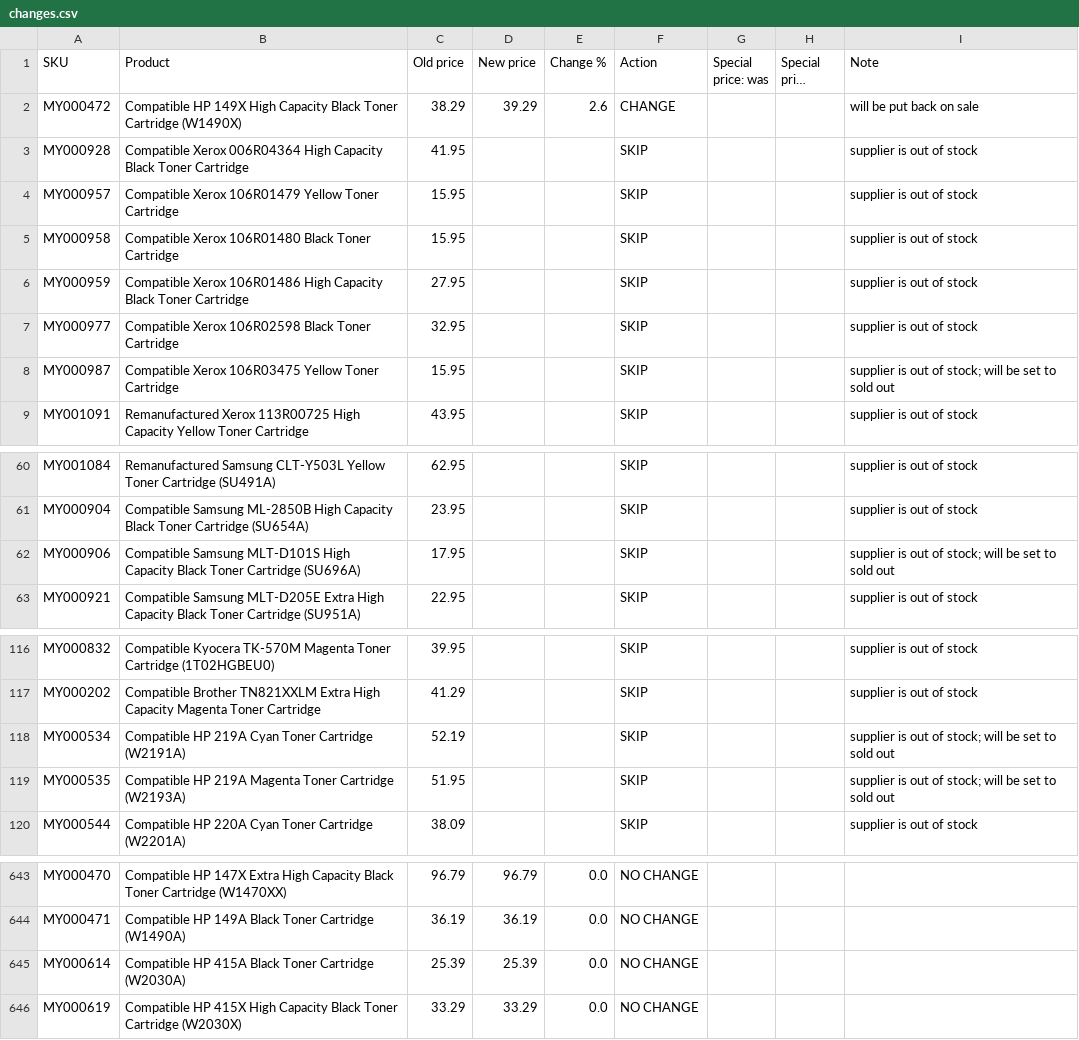
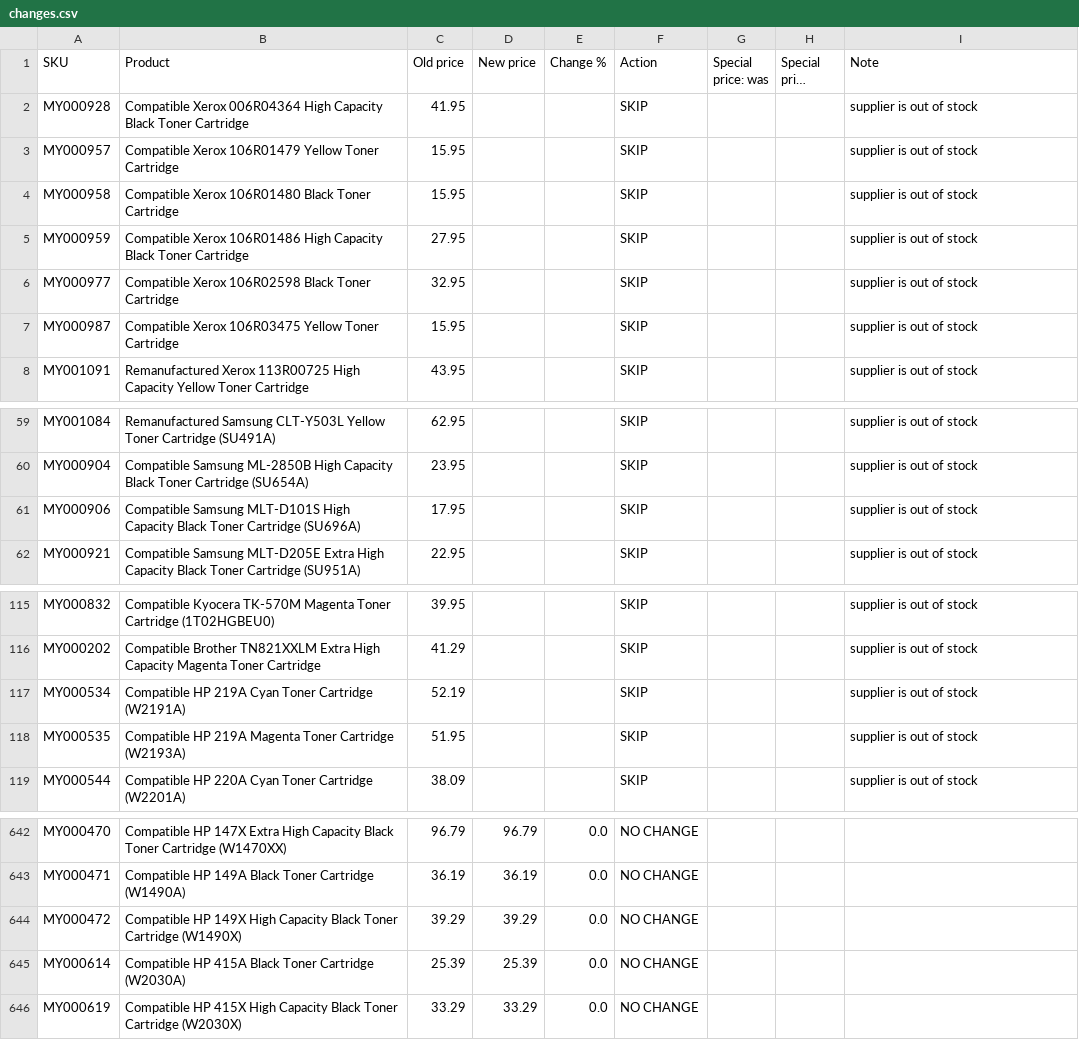
Before and after one commit to Gruffalos-Shadow-Hunt-140424/report-88ad8a3a92, a CSV file: changes.csv, drawn as a sheet; only a part is shown, gaps mark what is left out; long unchanged cells end in …; removed rows and columns are numbered as before the commit, all else as after; the diff covers the shown part only; the diff names each change by its address in the sheet, - before the commit and + after, or states it on an @@ line.

```diff
--- a/changes.csv
+++ b/changes.csv
-row 2: MY000472 | Compatible HP 149X High Capacity Black Toner Cartridge (W1490X) | 38.29 | 39.29 | 2.6 | CHANGE |  |  | will be put back on sale
-I7 (Note): supplier is out of stock; will be set to sold out
+I7 (Note): supplier is out of stock
-I61 (Note): supplier is out of stock; will be set to sold out
+I61 (Note): supplier is out of stock
-I117:I118 (Note): supplier is out of stock; will be set to sold out
+I117:I118 (Note): supplier is out of stock
+row 644: MY000472 | Compatible HP 149X High Capacity Black Toner Cartridge (W1490X) | 39.29 | 39.29 | 0.0 | NO CHANGE
```
Also changed, not shown: 4 edited cells elsewhere in this file, sold-out.csv, 2 other files.
